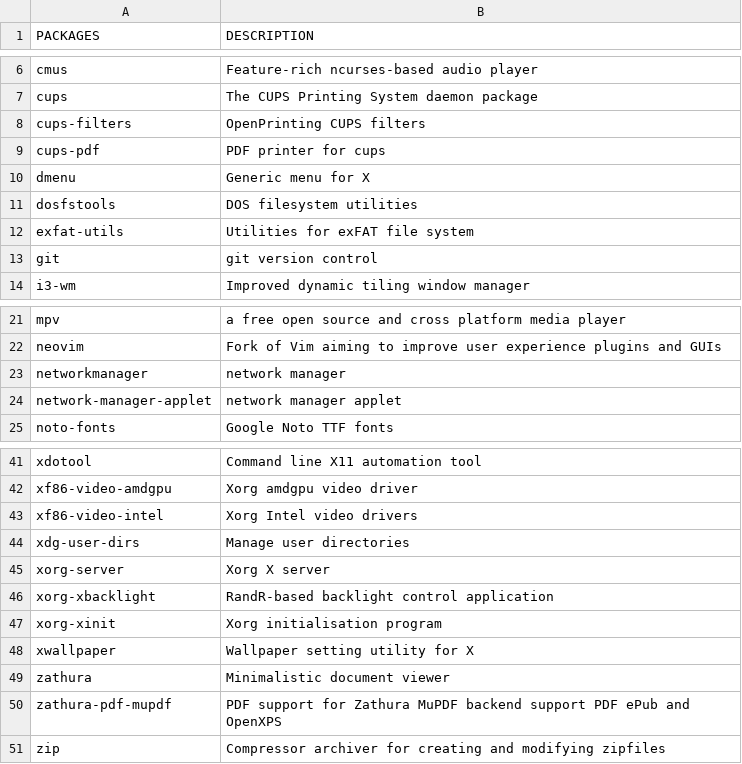
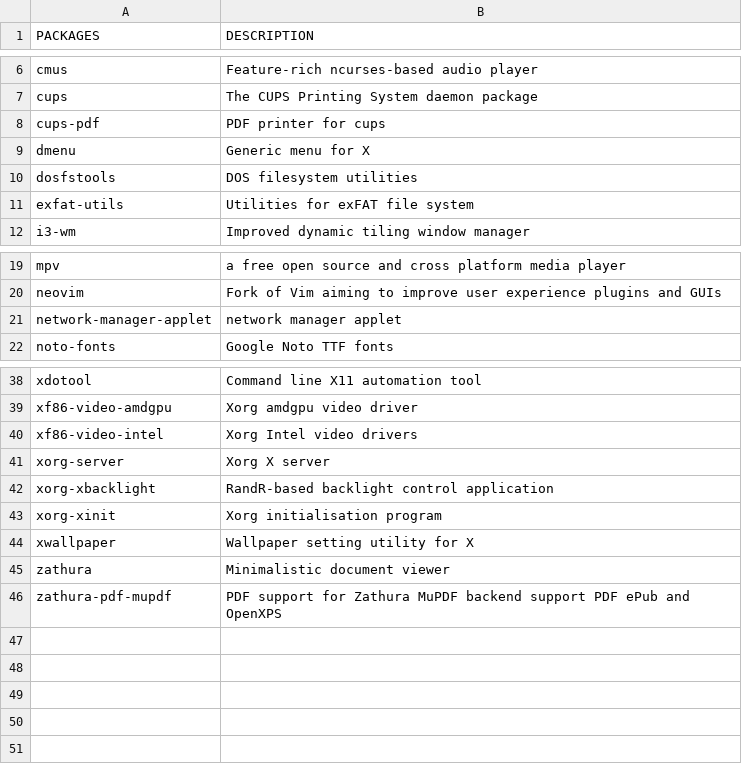
Before and after one commit to fhpraw/i3rice, a CSV file: pack.csv, drawn as a sheet; only a part is shown, gaps mark what is left out; the diff names each change by its address in the sheet, - before the commit and + after, or states it on an @@ line.

Commit message:
update pack.csv

```diff
--- a/pack.csv
+++ b/pack.csv
-row 8: cups-filters | OpenPrinting CUPS filters
-row 13: git | git version control
-row 23: networkmanager | network manager
-row 44: xdg-user-dirs | Manage user directories
-row 51: zip | Compressor archiver for creating and modifying zipfiles
```
